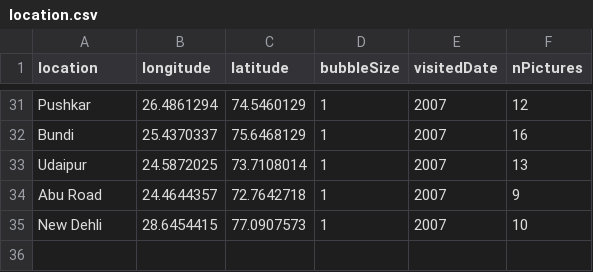
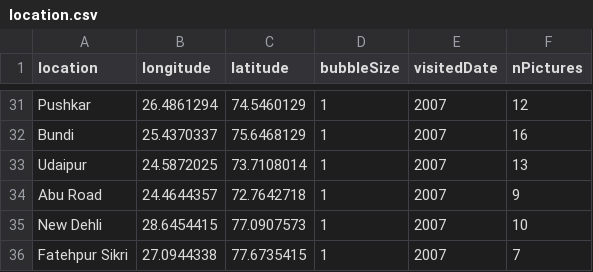
Before and after one commit to noemieroten/noemieroten.github.io, a CSV file: data/location.csv, drawn as a sheet; only a part is shown, gaps mark what is left out.

Commit message:
Fatehpur Sikri pics

```diff
--- a/data/location.csv
+++ b/data/location.csv
@@ -35 +35,2 @@ Abu Road,24.4644357,72.7642718,1,2007,9
 New Dehli,28.6454415,77.0907573,1,2007,10
+Fatehpur Sikri,27.0944338,77.6735415,1,2007,7
```
Also changed, not shown: 15 other files.
